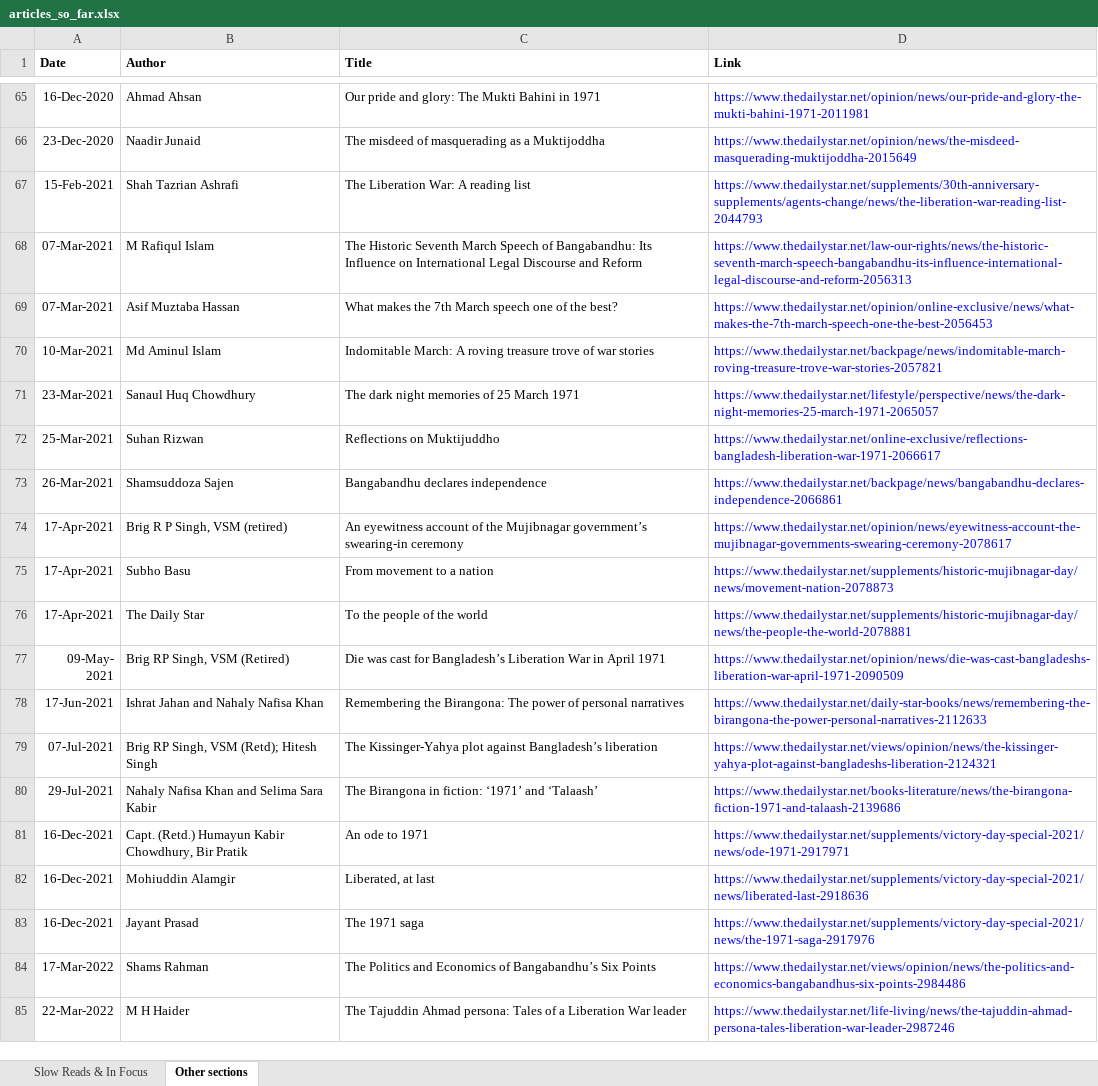
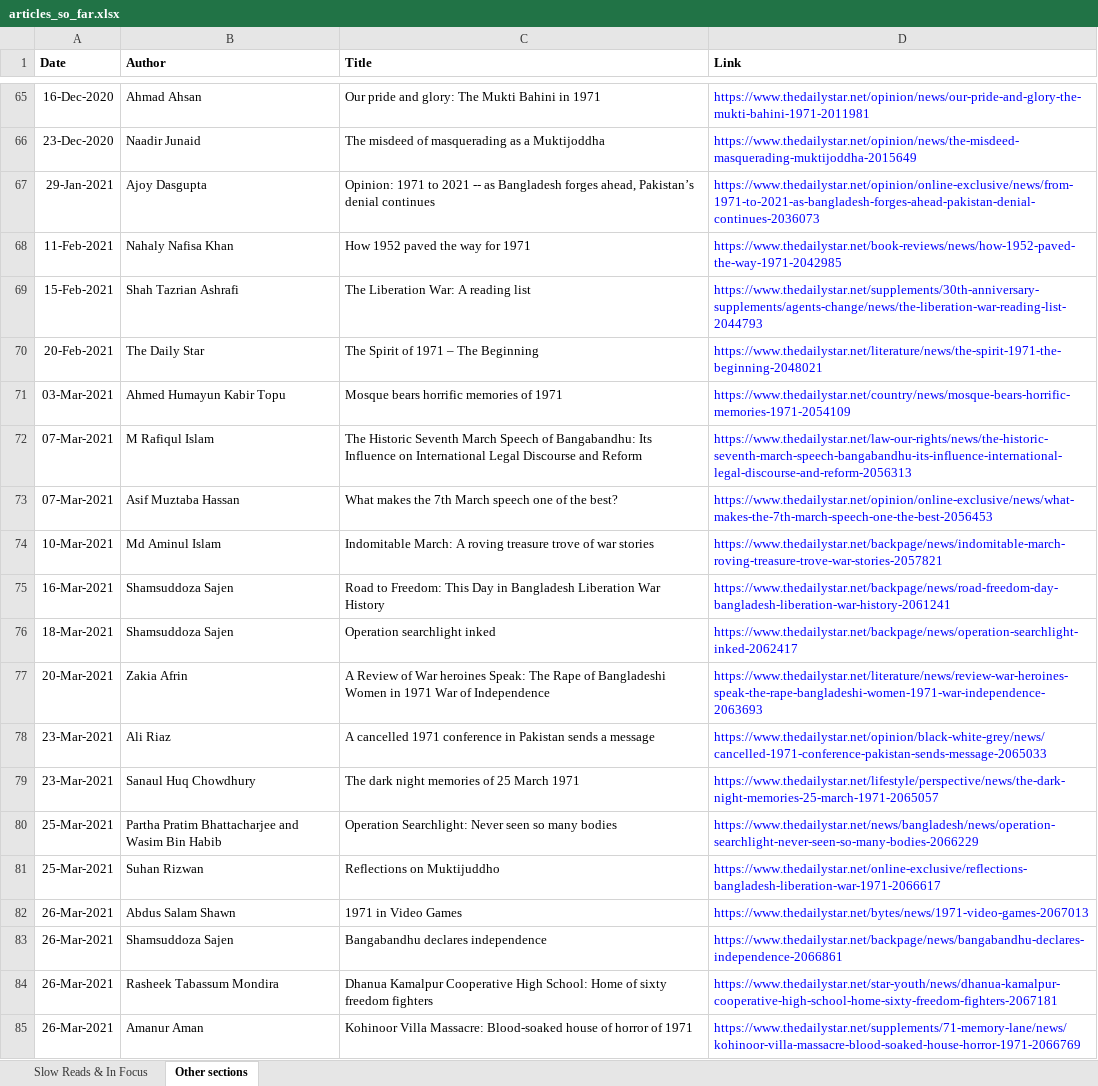
Before and after one commit to tdsplus/daily-star-liberation-war, an Excel workbook: articles_so_far.xlsx, sheet Other sections, drawn as a sheet; only a part is shown, gaps mark what is left out; the shorter side is filled out with more unchanged rows; values as stored, in another font and other column widths than the file's, no borders; the diff covers the shown part only; the diff names each change by its address in the sheet, - before the commit and + after, or states it on an @@ line.

```diff
--- a/articles_so_far.xlsx (sheet Other sections)
+++ b/articles_so_far.xlsx (sheet Other sections)
+row 67: 29-Jan-2021 | Ajoy Dasgupta | Opinion: 1971 to 2021 -- as Bangladesh forges ahead, Pakistan’s denial continues | https://www.thedailystar.net/opinion/online-exclusive/news/from-1971-to-2021-as-bangladesh-forges-ahead-pakistan-denial-continues-2036073
+row 68: 11-Feb-2021 | Nahaly Nafisa Khan | How 1952 paved the way for 1971 | https://www.thedailystar.net/book-reviews/news/how-1952-paved-the-way-1971-2042985
+row 70: 20-Feb-2021 | The Daily Star | The Spirit of 1971 – The Beginning | https://www.thedailystar.net/literature/news/the-spirit-1971-the-beginning-2048021
+row 71: 03-Mar-2021 | Ahmed Humayun Kabir Topu | Mosque bears horrific memories of 1971 | https://www.thedailystar.net/country/news/mosque-bears-horrific-memories-1971-2054109
+row 75: 16-Mar-2021 | Shamsuddoza Sajen | Road to Freedom: This Day in Bangladesh Liberation War History | https://www.thedailystar.net/backpage/news/road-freedom-day-bangladesh-liberation-war-history-2061241
+row 76: 18-Mar-2021 | Shamsuddoza Sajen | Operation searchlight inked | https://www.thedailystar.net/backpage/news/operation-searchlight-inked-2062417
+row 77: 20-Mar-2021 | Zakia Afrin | A Review of War heroines Speak: The Rape of Bangladeshi Women in 1971 War of Independence | https://www.thedailystar.net/literature/news/review-war-heroines-speak-the-rape-bangladeshi-women-1971-war-independence-2063693
+row 78: 23-Mar-2021 | Ali Riaz | A cancelled 1971 conference in Pakistan sends a message | https://www.thedailystar.net/opinion/black-white-grey/news/cancelled-1971-conference-pakistan-sends-message-2065033
+row 80: 25-Mar-2021 | Partha Pratim Bhattacharjee and Wasim Bin Habib | Operation Searchlight: Never seen so many bodies | https://www.thedailystar.net/news/bangladesh/news/operation-searchlight-never-seen-so-many-bodies-2066229
+row 82: 26-Mar-2021 | Abdus Salam Shawn | 1971 in Video Games | https://www.thedailystar.net/bytes/news/1971-video-games-2067013
+row 84: 26-Mar-2021 | Rasheek Tabassum Mondira | Dhanua Kamalpur Cooperative High School: Home of sixty freedom fighters | https://www.thedailystar.net/star-youth/news/dhanua-kamalpur-cooperative-high-school-home-sixty-freedom-fighters-2067181
+row 85: 26-Mar-2021 | Amanur Aman | Kohinoor Villa Massacre: Blood-soaked house of horror of 1971 | https://www.thedailystar.net/supplements/71-memory-lane/news/kohinoor-villa-massacre-blood-soaked-house-horror-1971-2066769
```
Also changed, not shown: 142 added rows elsewhere in this sheet, 6 other files.
